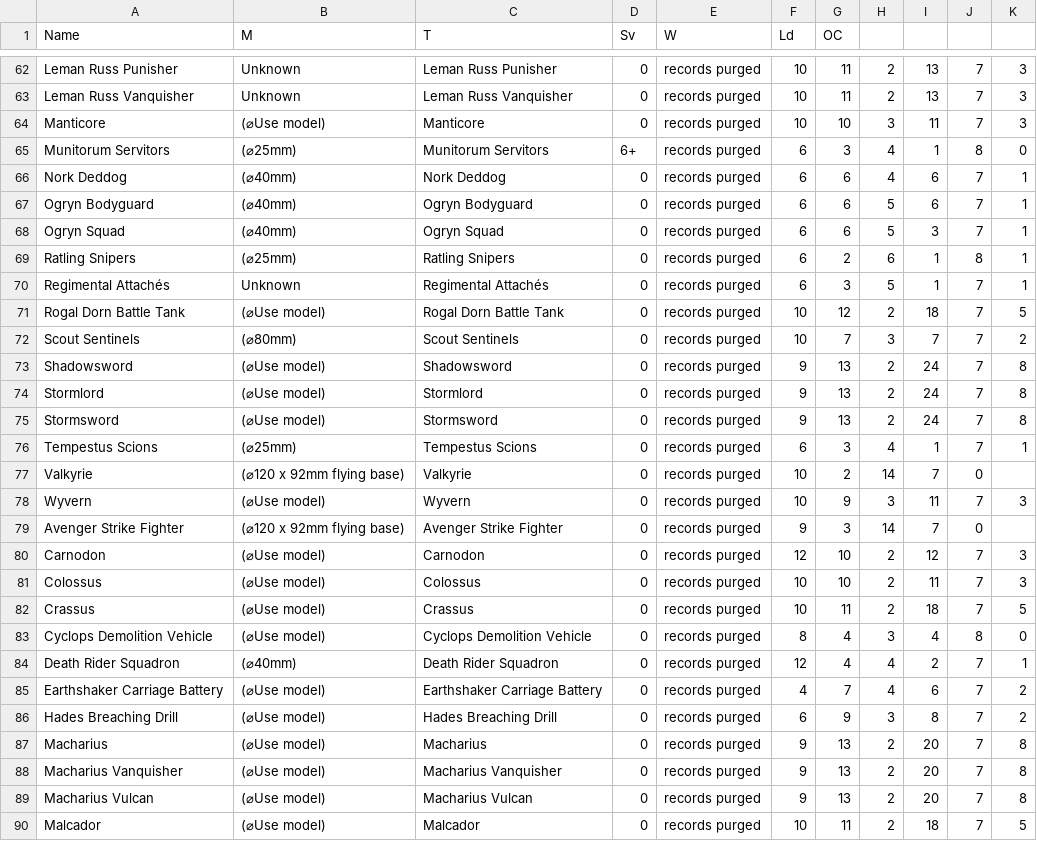
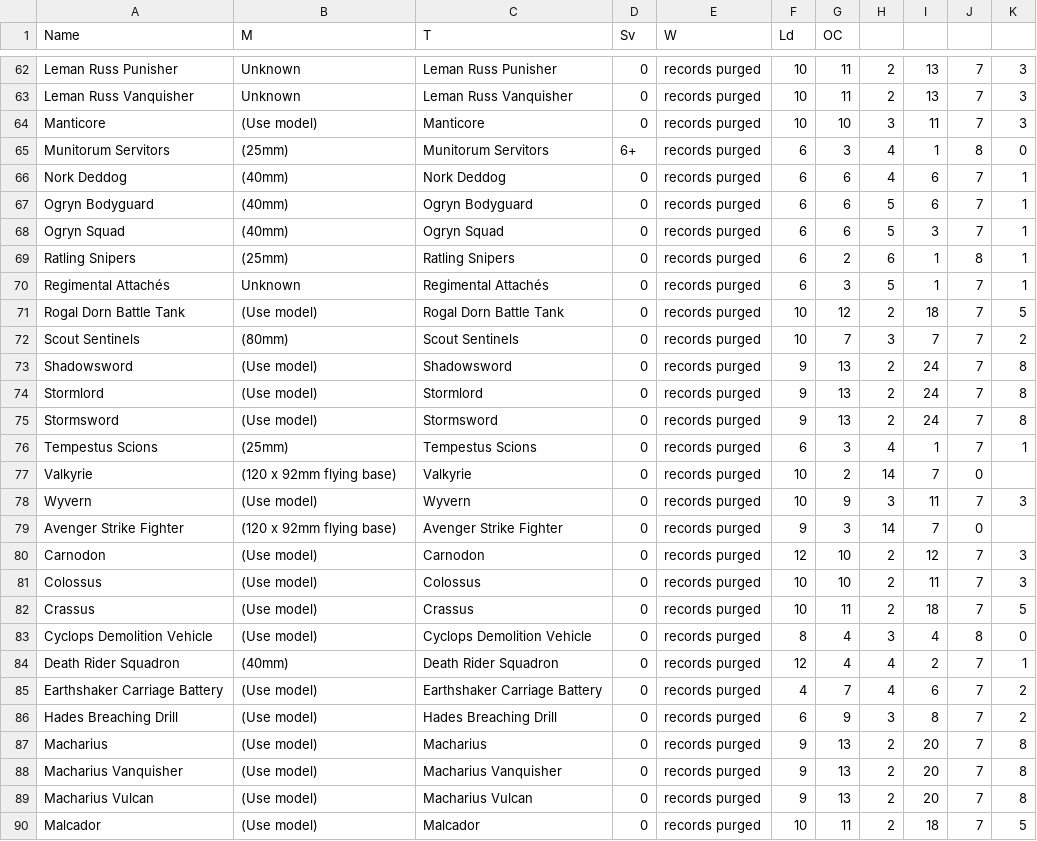
Before and after one commit to jacobhoffmann257/Army-Stat-Wiki, a CSV file: lib/sample_data/astra_militarum_stats.csv, drawn as a sheet; only a part is shown, gaps mark what is left out; the diff covers the shown part only.

```diff
--- a/lib/sample_data/astra_militarum_stats.csv
+++ b/lib/sample_data/astra_militarum_stats.csv
@@ -63,28 +63,28 @@ Leman Russ Punisher,Unknown,Leman Russ Punisher,0,records purged,10,11,2,13,7,3
 Leman Russ Vanquisher,Unknown,Leman Russ Vanquisher,0,records purged,10,11,2,13,7,3
-Manticore,(⌀Use model),Manticore,0,records purged,10,10,3,11,7,3
-Munitorum Servitors,(⌀25mm),Munitorum Servitors,6+,records purged,6,3,4,1,8,0
-Nork Deddog,(⌀40mm),Nork Deddog,0,records purged,6,6,4,6,7,1
-Ogryn Bodyguard,(⌀40mm),Ogryn Bodyguard,0,records purged,6,6,5,6,7,1
-Ogryn Squad,(⌀40mm),Ogryn Squad,0,records purged,6,6,5,3,7,1
-Ratling Snipers,(⌀25mm),Ratling Snipers,0,records purged,6,2,6,1,8,1
+Manticore,(Use model),Manticore,0,records purged,10,10,3,11,7,3
+Munitorum Servitors,(25mm),Munitorum Servitors,6+,records purged,6,3,4,1,8,0
+Nork Deddog,(40mm),Nork Deddog,0,records purged,6,6,4,6,7,1
+Ogryn Bodyguard,(40mm),Ogryn Bodyguard,0,records purged,6,6,5,6,7,1
+Ogryn Squad,(40mm),Ogryn Squad,0,records purged,6,6,5,3,7,1
+Ratling Snipers,(25mm),Ratling Snipers,0,records purged,6,2,6,1,8,1
 Regimental Attachés,Unknown,Regimental Attachés,0,records purged,6,3,5,1,7,1
-Rogal Dorn Battle Tank,(⌀Use model),Rogal Dorn Battle Tank,0,records purged,10,12,2,18,7,5
-Scout Sentinels,(⌀80mm),Scout Sentinels,0,records purged,10,7,3,7,7,2
-Shadowsword,(⌀Use model),Shadowsword,0,records purged,9,13,2,24,7,8
-Stormlord,(⌀Use model),Stormlord,0,records purged,9,13,2,24,7,8
-Stormsword,(⌀Use model),Stormsword,0,records purged,9,13,2,24,7,8
-Tempestus Scions,(⌀25mm),Tempestus Scions,0,records purged,6,3,4,1,7,1
-Valkyrie,(⌀120 x 92mm flying base),Valkyrie,0,records purged,10,2,14,7,0
-Wyvern,(⌀Use model),Wyvern,0,records purged,10,9,3,11,7,3
-Avenger Strike Fighter,(⌀120 x 92mm flying base),Avenger Strike Fighter,0,records purged,9,3,14,7,0
-Carnodon,(⌀Use model),Carnodon,0,records purged,12,10,2,12,7,3
-Colossus,(⌀Use model),Colossus,0,records purged,10,10,2,11,7,3
-Crassus,(⌀Use model),Crassus,0,records purged,10,11,2,18,7,5
-Cyclops Demolition Vehicle,(⌀Use model),Cyclops Demolition Vehicle,0,records purged,8,4,3,4,8,0
-Death Rider Squadron,(⌀40mm),Death Rider Squadron,0,records purged,12,4,4,2,7,1
-Earthshaker Carriage Battery,(⌀Use model),Earthshaker Carriage Battery,0,records purged,4,7,4,6,7,2
-Hades Breaching Drill,(⌀Use model),Hades Breaching Drill,0,records purged,6,9,3,8,7,2
-Macharius,(⌀Use model),Macharius,0,records purged,9,13,2,20,7,8
-Macharius Vanquisher,(⌀Use model),Macharius Vanquisher,0,records purged,9,13,2,20,7,8
-Macharius Vulcan,(⌀Use model),Macharius Vulcan,0,records purged,9,13,2,20,7,8
-Malcador,(⌀Use model),Malcador,0,records purged,10,11,2,18,7,5
+Rogal Dorn Battle Tank,(Use model),Rogal Dorn Battle Tank,0,records purged,10,12,2,18,7,5
+Scout Sentinels,(80mm),Scout Sentinels,0,records purged,10,7,3,7,7,2
+Shadowsword,(Use model),Shadowsword,0,records purged,9,13,2,24,7,8
+Stormlord,(Use model),Stormlord,0,records purged,9,13,2,24,7,8
+Stormsword,(Use model),Stormsword,0,records purged,9,13,2,24,7,8
+Tempestus Scions,(25mm),Tempestus Scions,0,records purged,6,3,4,1,7,1
+Valkyrie,(120 x 92mm flying base),Valkyrie,0,records purged,10,2,14,7,0
+Wyvern,(Use model),Wyvern,0,records purged,10,9,3,11,7,3
+Avenger Strike Fighter,(120 x 92mm flying base),Avenger Strike Fighter,0,records purged,9,3,14,7,0
+Carnodon,(Use model),Carnodon,0,records purged,12,10,2,12,7,3
+Colossus,(Use model),Colossus,0,records purged,10,10,2,11,7,3
+Crassus,(Use model),Crassus,0,records purged,10,11,2,18,7,5
+Cyclops Demolition Vehicle,(Use model),Cyclops Demolition Vehicle,0,records purged,8,4,3,4,8,0
+Death Rider Squadron,(40mm),Death Rider Squadron,0,records purged,12,4,4,2,7,1
+Earthshaker Carriage Battery,(Use model),Earthshaker Carriage Battery,0,records purged,4,7,4,6,7,2
+Hades Breaching Drill,(Use model),Hades Breaching Drill,0,records purged,6,9,3,8,7,2
+Macharius,(Use model),Macharius,0,records purged,9,13,2,20,7,8
+Macharius Vanquisher,(Use model),Macharius Vanquisher,0,records purged,9,13,2,20,7,8
+Macharius Vulcan,(Use model),Macharius Vulcan,0,records purged,9,13,2,20,7,8
+Malcador,(Use model),Malcador,0,records purged,10,11,2,18,7,5
```
Also changed, not shown: 90 edited cells elsewhere in this file, lib/sample_data/astra_militarum_weapons.csv, lib/sample_data/necrons_weapons.csv, 12 other files.
